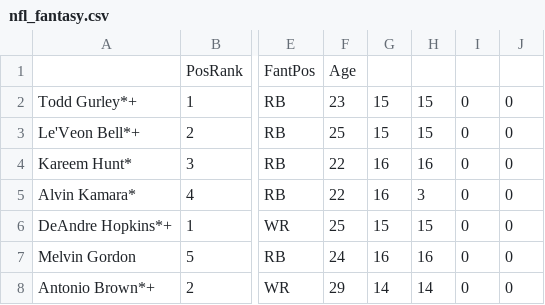
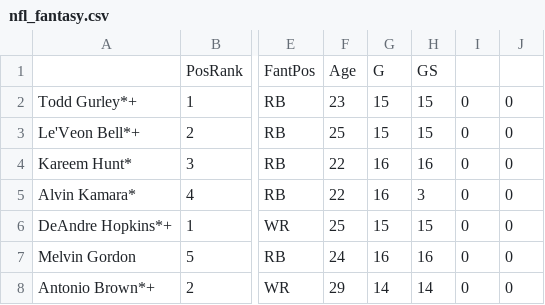
Before and after one commit to 0xnu/nfl-fantasy, a CSV file: nfl_fantasy.csv, drawn as a sheet; only a part is shown, gaps mark what is left out; the diff names each change by its address in the sheet, - before the commit and + after, or states it on an @@ line.

Commit message:
nfl fantasy stats

```diff
--- a/nfl_fantasy.csv
+++ b/nfl_fantasy.csv
-G1: (empty)
+G1: G
-H1: (empty)
+H1: GS
```
Also changed, not shown: 2 other files.
